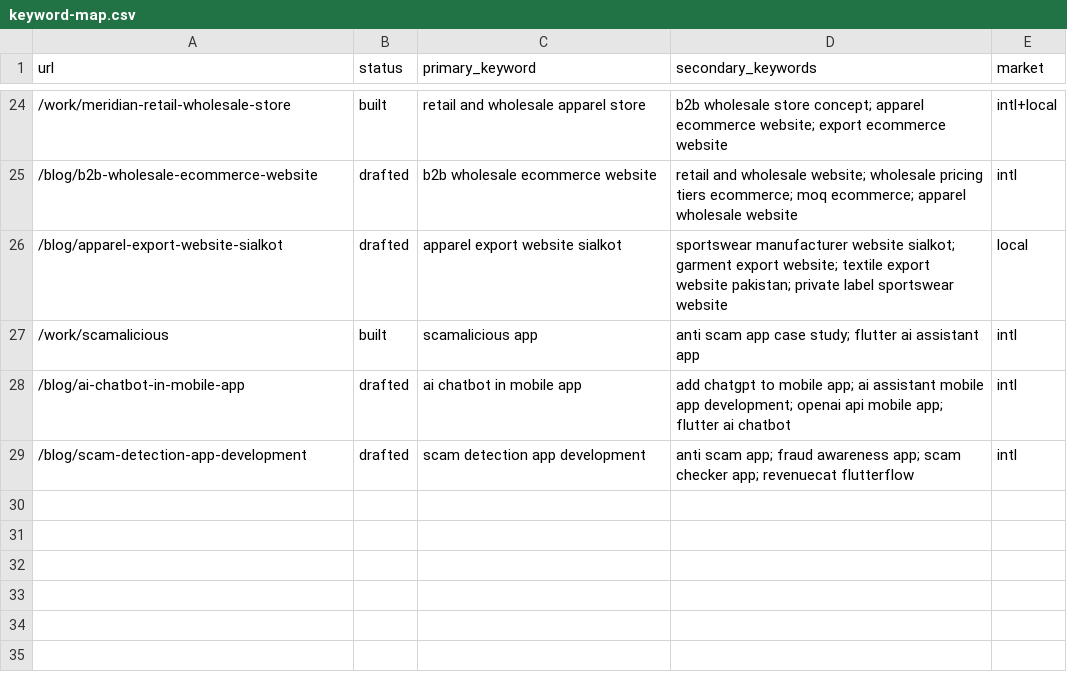
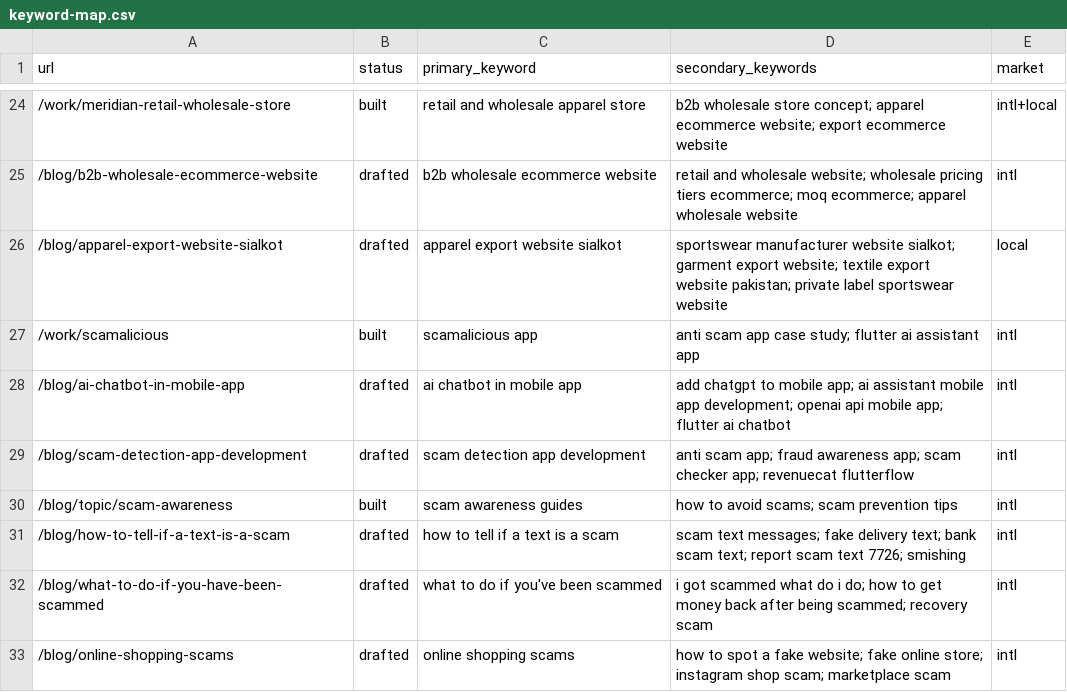
Before and after one commit to chand-latif/granyyte, a CSV file: seo/keyword-map.csv, drawn as a sheet; only a part is shown, gaps mark what is left out; the diff names each change by its address in the sheet, - before the commit and + after, or states it on an @@ line.

Commit message:
feat(blog): scam awareness hub with scam text, what to do after a scam, and online shopping scam guides

```diff
--- a/seo/keyword-map.csv
+++ b/seo/keyword-map.csv
+row 30: /blog/topic/scam-awareness | built | scam awareness guides | how to avoid scams; scam prevention tips | intl
+row 31: /blog/how-to-tell-if-a-text-is-a-scam | drafted | how to tell if a text is a scam | scam text messages; fake delivery text; bank scam text; report scam text 7726; smishing | intl
+row 32: /blog/what-to-do-if-you-have-been-scammed | drafted | what to do if you've been scammed | i got scammed what do i do; how to get money back after being scammed; recovery scam | intl
+row 33: /blog/online-shopping-scams | drafted | online shopping scams | how to spot a fake website; fake online store; instagram shop scam; marketplace scam | intl
```
Also changed, not shown: 6 other files.
